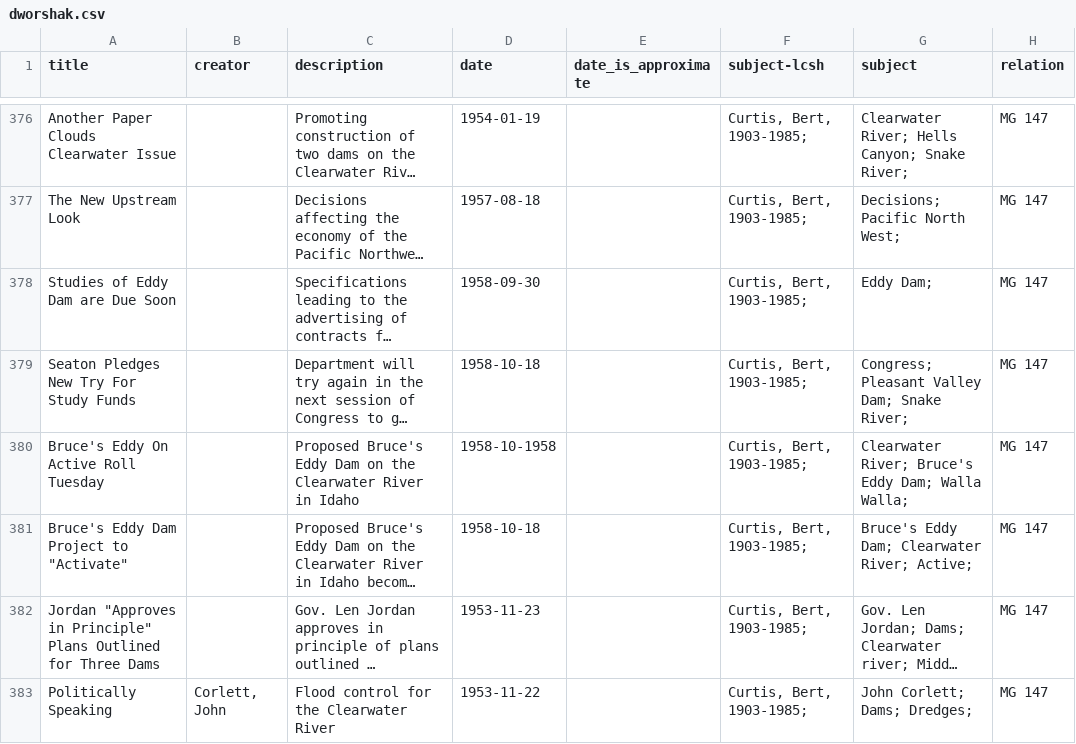
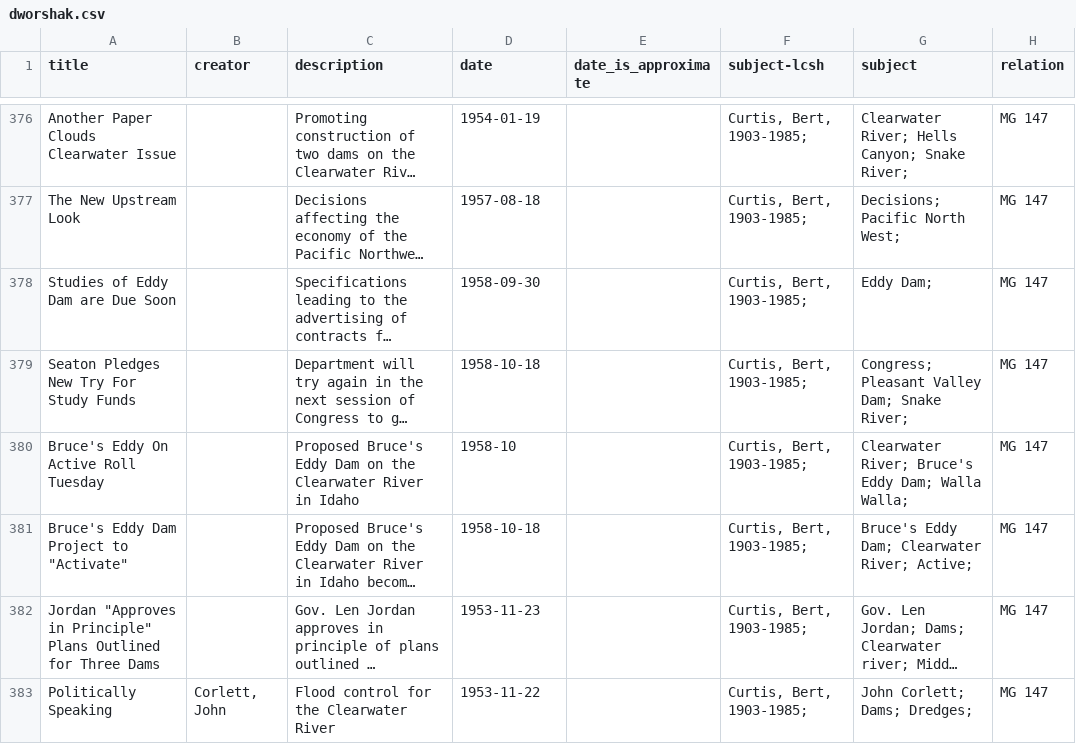
Before and after one commit to uidaholib/documents-digital-collections-template, a CSV file: _data/dworshak.csv, drawn as a sheet; only a part is shown, gaps mark what is left out; long unchanged cells end in …; the diff names each change by its address in the sheet, - before the commit and + after, or states it on an @@ line.

Commit message:
metadata fix

```diff
--- a/_data/dworshak.csv
+++ b/_data/dworshak.csv
-D380 (date): 1958-10-1958
+D380 (date): 1958-10
```
